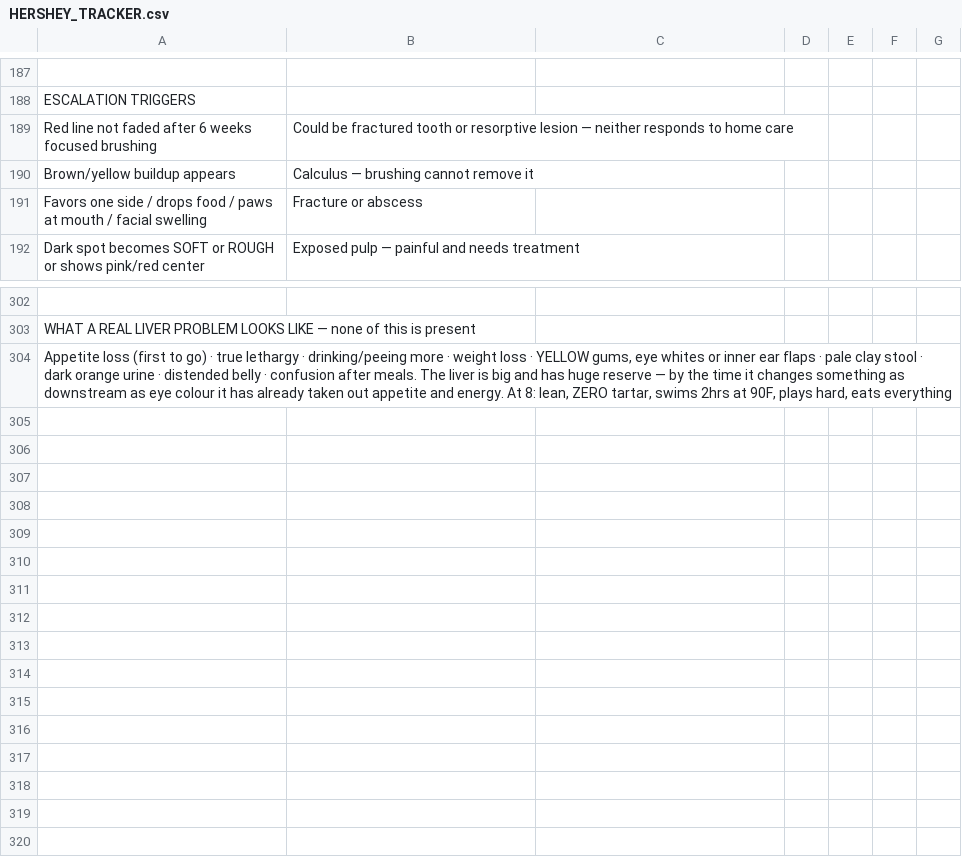
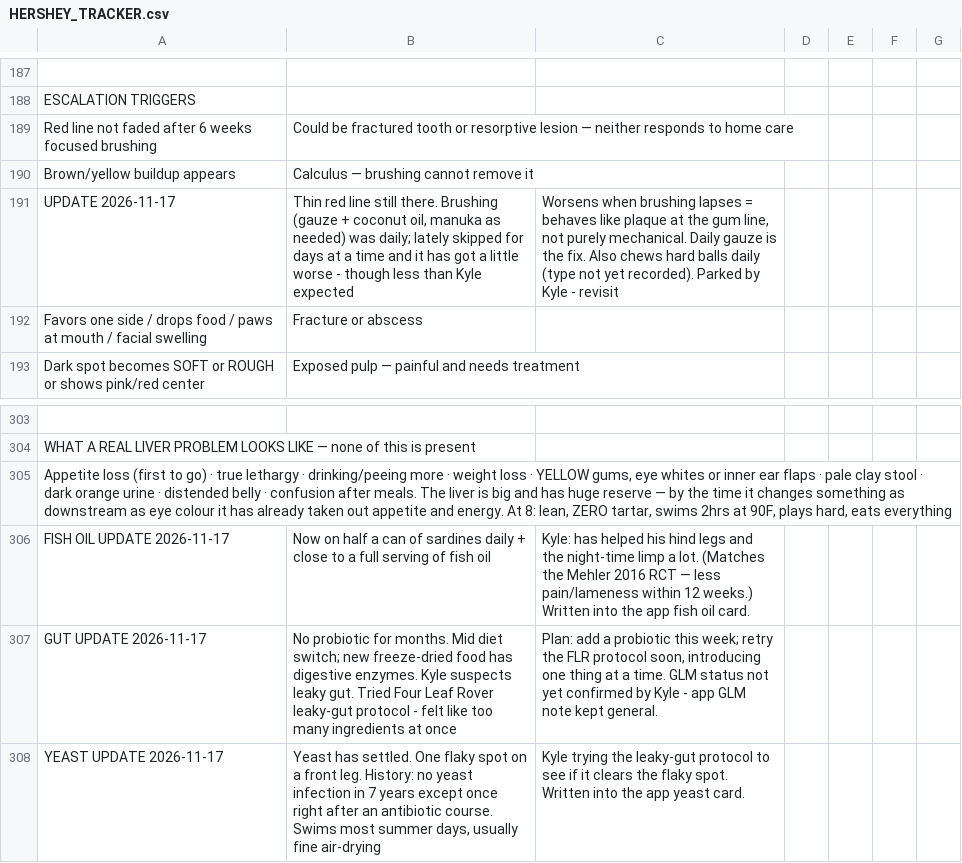
Before and after one commit to kcab77/dog-food-scanner, a CSV file: docs/HERSHEY_TRACKER.csv, drawn as a sheet; only a part is shown, gaps mark what is left out; the diff names each change by its address in the sheet, - before the commit and + after, or states it on an @@ line.

```diff
--- a/docs/HERSHEY_TRACKER.csv
+++ b/docs/HERSHEY_TRACKER.csv
+row 191: UPDATE 2026-11-17 | Thin red line still there. Brushing (gauze + coconut oil, manuka as needed) was daily; lately skipped for days at a time and it has got a little worse - though less than Kyle expected | Worsens when brushing lapses = behaves like plaque at the gum line, not purely mechanical. Daily gauze is the fix. Also chews hard balls daily (type not yet recorded). Parked by Kyle - revisit
+row 306: FISH OIL UPDATE 2026-11-17 | Now on half a can of sardines daily + close to a full serving of fish oil | Kyle: has helped his hind legs and the night-time limp a lot. (Matches the Mehler 2016 RCT — less pain/lameness within 12 weeks.) Written into the app fish oil card.
+row 307: GUT UPDATE 2026-11-17 | No probiotic for months. Mid diet switch; new freeze-dried food has digestive enzymes. Kyle suspects leaky gut. Tried Four Leaf Rover leaky-gut protocol - felt like too many ingredients at once | Plan: add a probiotic this week; retry the FLR protocol soon, introducing one thing at a time. GLM status not yet confirmed by Kyle - app GLM note kept general.
+row 308: YEAST UPDATE 2026-11-17 | Yeast has settled. One flaky spot on a front leg. History: no yeast infection in 7 years except once right after an antibiotic course. Swims most summer days, usually fine air-drying | Kyle trying the leaky-gut protocol to see if it clears the flaky spot. Written into the app yeast card.
```
Also changed, not shown: 3 other files.
